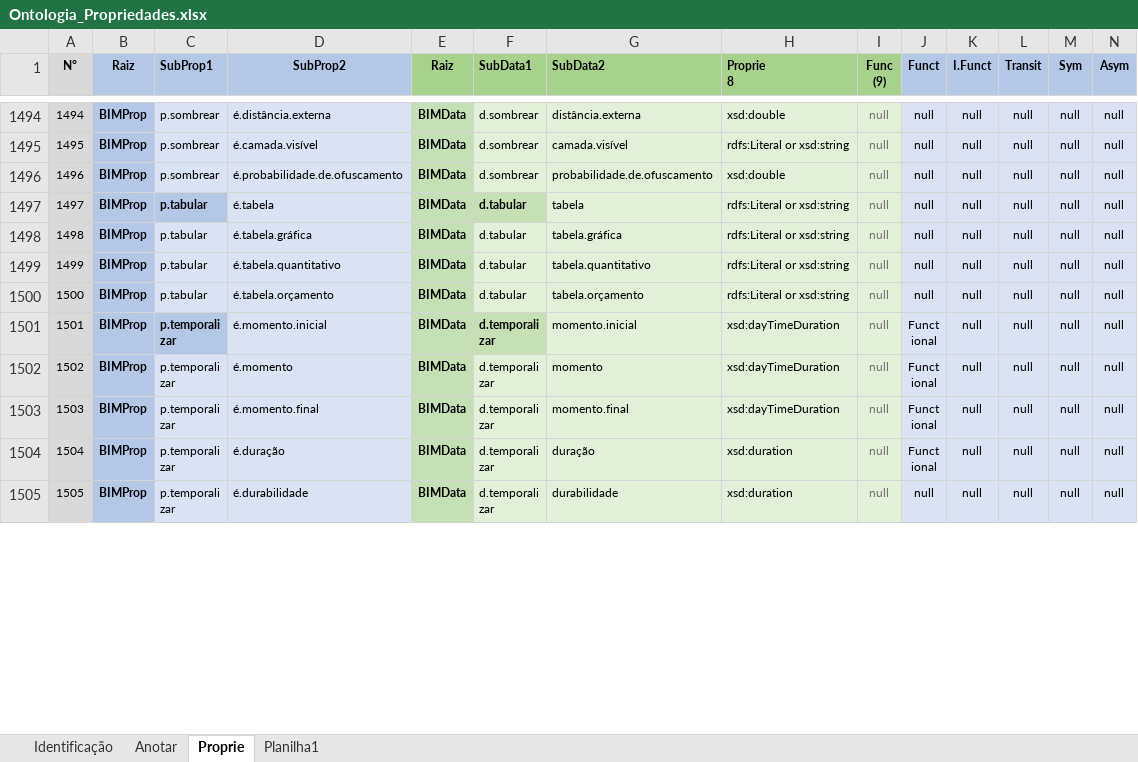
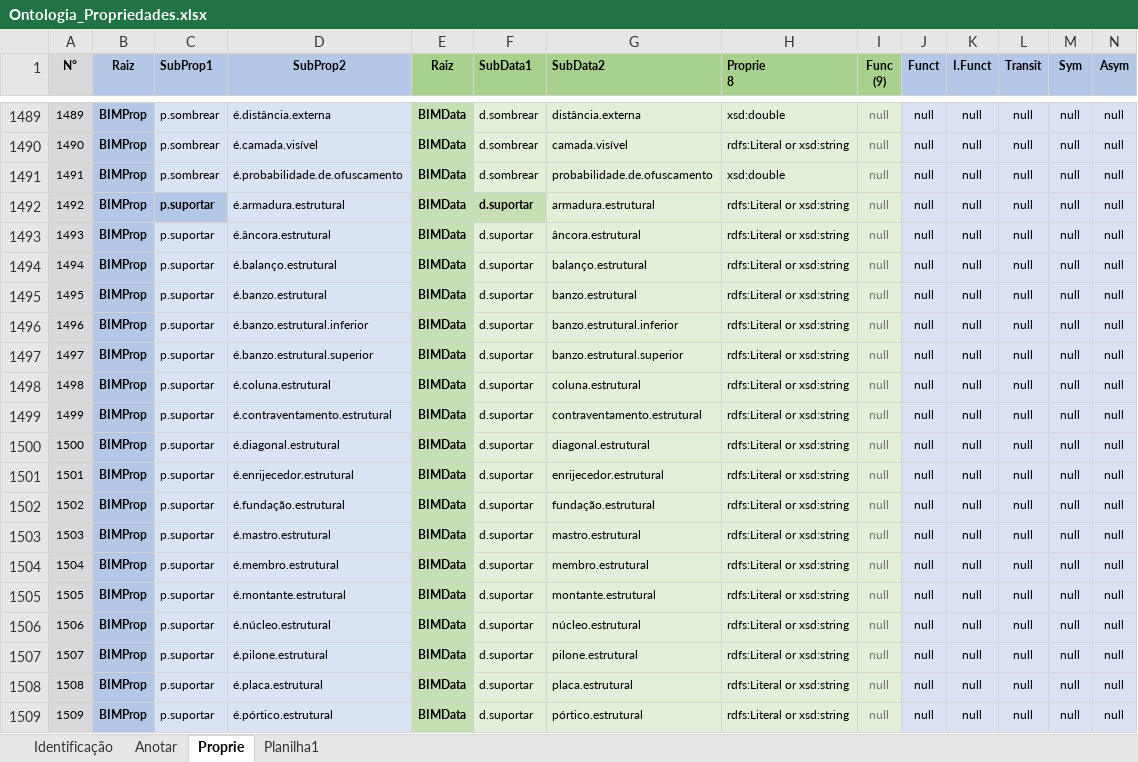
Before and after one commit to JLMenegotto/OntologiaBIM, an Excel workbook: Versão5/Ontologia_Propriedades.xlsx, sheet Proprie, drawn as a sheet; only a part is shown, gaps mark what is left out; the shorter side is filled out with more unchanged rows; values as stored, in another font and other column widths than the file's, no borders; conditional formats not drawn; rows hold the shown columns only; the diff covers the shown part only; the diff names each change by its address in the sheet, - before the commit and + after, or states it on an @@ line.

```diff
--- a/Versão5/Ontologia_Propriedades.xlsx (sheet Proprie)
+++ b/Versão5/Ontologia_Propriedades.xlsx (sheet Proprie)
@@ column A (N°) renumbered between rows 120 and 1651 @@
+row 1492: 1492 | BIMProp | p.suportar | é.armadura.estrutural | BIMData | d.suportar | armadura.estrutural | rdfs:Literal or xsd:string | null | null | null | null | null | null
+row 1493: 1493 | BIMProp | p.suportar | é.âncora.estrutural | BIMData | d.suportar | âncora.estrutural | rdfs:Literal or xsd:string | null | null | null | null | null | null
+row 1494: 1494 | BIMProp | p.suportar | é.balanço.estrutural | BIMData | d.suportar | balanço.estrutural | rdfs:Literal or xsd:string | null | null | null | null | null | null
+row 1495: 1495 | BIMProp | p.suportar | é.banzo.estrutural | BIMData | d.suportar | banzo.estrutural | rdfs:Literal or xsd:string | null | null | null | null | null | null
+row 1496: 1496 | BIMProp | p.suportar | é.banzo.estrutural.inferior | BIMData | d.suportar | banzo.estrutural.inferior | rdfs:Literal or xsd:string | null | null | null | null | null | null
+row 1497: 1497 | BIMProp | p.suportar | é.banzo.estrutural.superior | BIMData | d.suportar | banzo.estrutural.superior | rdfs:Literal or xsd:string | null | null | null | null | null | null
+row 1498: 1498 | BIMProp | p.suportar | é.coluna.estrutural | BIMData | d.suportar | coluna.estrutural | rdfs:Literal or xsd:string | null | null | null | null | null | null
+row 1499: 1499 | BIMProp | p.suportar | é.contraventamento.estrutural | BIMData | d.suportar | contraventamento.estrutural | rdfs:Literal or xsd:string | null | null | null | null | null | null
+row 1500: 1500 | BIMProp | p.suportar | é.diagonal.estrutural | BIMData | d.suportar | diagonal.estrutural | rdfs:Literal or xsd:string | null | null | null | null | null | null
+row 1501: 1501 | BIMProp | p.suportar | é.enrijecedor.estrutural | BIMData | d.suportar | enrijecedor.estrutural | rdfs:Literal or xsd:string | null | null | null | null | null | null
+row 1502: 1502 | BIMProp | p.suportar | é.fundação.estrutural | BIMData | d.suportar | fundação.estrutural | rdfs:Literal or xsd:string | null | null | null | null | null | null
+row 1503: 1503 | BIMProp | p.suportar | é.mastro.estrutural | BIMData | d.suportar | mastro.estrutural | rdfs:Literal or xsd:string | null | null | null | null | null | null
+row 1504: 1504 | BIMProp | p.suportar | é.membro.estrutural | BIMData | d.suportar | membro.estrutural | rdfs:Literal or xsd:string | null | null | null | null | null | null
+row 1505: 1505 | BIMProp | p.suportar | é.montante.estrutural | BIMData | d.suportar | montante.estrutural | rdfs:Literal or xsd:string | null | null | null | null | null | null
+row 1506: 1506 | BIMProp | p.suportar | é.núcleo.estrutural | BIMData | d.suportar | núcleo.estrutural | rdfs:Literal or xsd:string | null | null | null | null | null | null
+row 1507: 1507 | BIMProp | p.suportar | é.pilone.estrutural | BIMData | d.suportar | pilone.estrutural | rdfs:Literal or xsd:string | null | null | null | null | null | null
+row 1508: 1508 | BIMProp | p.suportar | é.placa.estrutural | BIMData | d.suportar | placa.estrutural | rdfs:Literal or xsd:string | null | null | null | null | null | null
+row 1509: 1509 | BIMProp | p.suportar | é.pórtico.estrutural | BIMData | d.suportar | pórtico.estrutural | rdfs:Literal or xsd:string | null | null | null | null | null | null
```
Also changed, not shown: 10 added rows, 11 removed rows, 77 moved rows and 165 edited cells elsewhere in this sheet, sheet Planilha1, sheet Identificação, formulas that keep their value, 2 other files.
